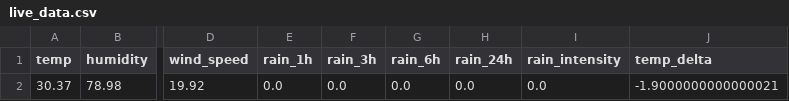
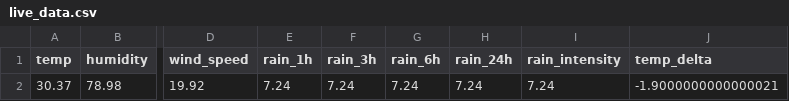
Before and after one commit to VIVEK-MARRI/urban_flood_early_warning, a CSV file: data/live_data.csv, drawn as a sheet; only a part is shown, gaps mark what is left out; the diff names each change by its address in the sheet, - before the commit and + after, or states it on an @@ line.

```diff
--- a/data/live_data.csv
+++ b/data/live_data.csv
-E2 (rain_1h): 0.0
+E2 (rain_1h): 7.24
-F2 (rain_3h): 0.0
+F2 (rain_3h): 7.24
-G2 (rain_6h): 0.0
+G2 (rain_6h): 7.24
-H2 (rain_24h): 0.0
+H2 (rain_24h): 7.24
-I2 (rain_intensity): 0.0
+I2 (rain_intensity): 7.24
```
